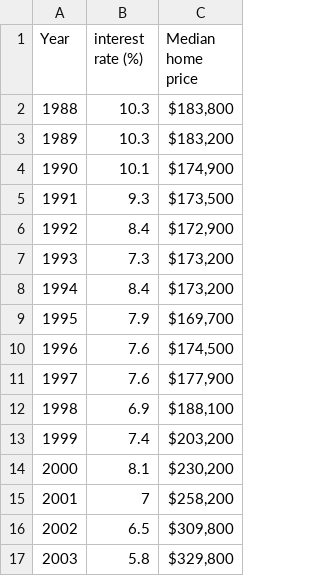
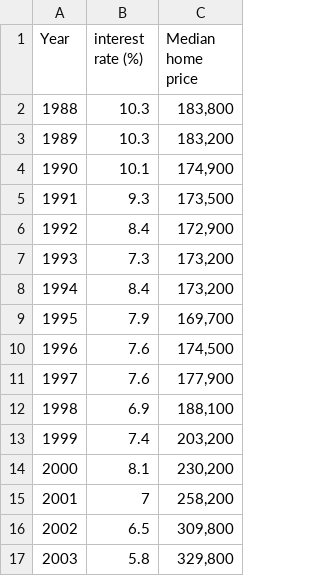
Before and after one commit to nikhilvangeti/DataMining-Vangeti, a CSV file: Assignments/simpleLinearRegression/mortgage_rates.csv, drawn as a sheet.

Commit message:
Update mortgage_rates.csv

```diff
--- a/Assignments/simpleLinearRegression/mortgage_rates.csv
+++ b/Assignments/simpleLinearRegression/mortgage_rates.csv
@@ -1,17 +1,17 @@
 Year,interest rate (%),Median home price
-1988,10.3,"$183,800"
-1989,10.3,"$183,200"
-1990,10.1,"$174,900"
-1991,9.3,"$173,500"
-1992,8.4,"$172,900"
-1993,7.3,"$173,200"
-1994,8.4,"$173,200"
-1995,7.9,"$169,700"
-1996,7.6,"$174,500"
-1997,7.6,"$177,900"
-1998,6.9,"$188,100"
-1999,7.4,"$203,200"
-2000,8.1,"$230,200"
-2001,7,"$258,200"
-2002,6.5,"$309,800"
-2003,5.8,"$329,800"
+1988,10.3,"183,800"
+1989,10.3,"183,200"
+1990,10.1,"174,900"
+1991,9.3,"173,500"
+1992,8.4,"172,900"
+1993,7.3,"173,200"
+1994,8.4,"173,200"
+1995,7.9,"169,700"
+1996,7.6,"174,500"
+1997,7.6,"177,900"
+1998,6.9,"188,100"
+1999,7.4,"203,200"
+2000,8.1,"230,200"
+2001,7,"258,200"
+2002,6.5,"309,800"
+2003,5.8,"329,800"
```
